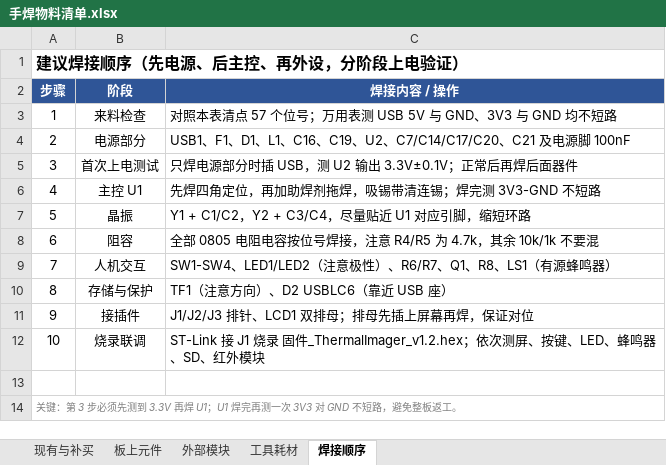
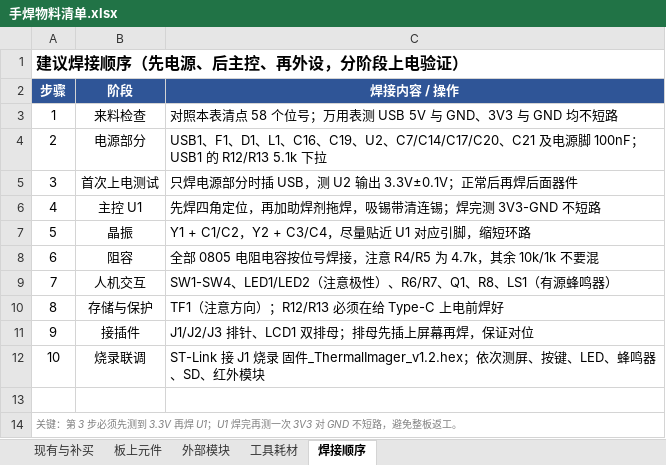
Before and after one commit to hah877298-a11y/handheld-thermal-imager, an Excel workbook: 02_原理图与PCB/手焊物料清单.xlsx, sheet 焊接顺序, drawn as a sheet; values as stored, in another font and other column widths than the file's, no borders; the diff names each change by its address in the sheet, - before the commit and + after, or states it on an @@ line.

```diff
--- a/02_原理图与PCB/手焊物料清单.xlsx (sheet 焊接顺序)
+++ b/02_原理图与PCB/手焊物料清单.xlsx (sheet 焊接顺序)
-C3 (焊接内容 / 操作): …表清点 57 个位号；…
+C3 (焊接内容 / 操作): …表清点 58 个位号；…
-C4 (焊接内容 / 操作): …源脚 100nF
+C4 (焊接内容 / 操作): …源脚 100nF；USB1 的 R12/R13 5.1k 下拉
-C10 (焊接内容 / 操作): TF1（注意方向）、D2 USBLC6（靠近 USB 座）
+C10 (焊接内容 / 操作): TF1（注意方向）；R12/R13 必须在给 Type-C 上电前焊好
```
Also changed, not shown: sheet 现有与补买, sheet 板上元件, sheet 外部模块, 02_原理图与PCB/BOM物料清单.xlsx, 02_原理图与PCB/SMT坐标文件.xlsx, 16 other files.
